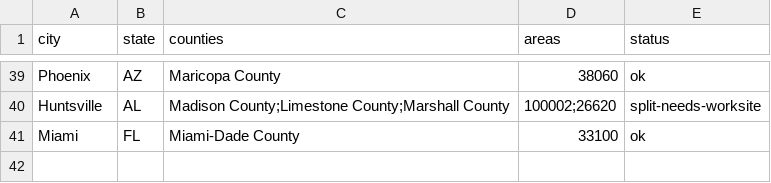
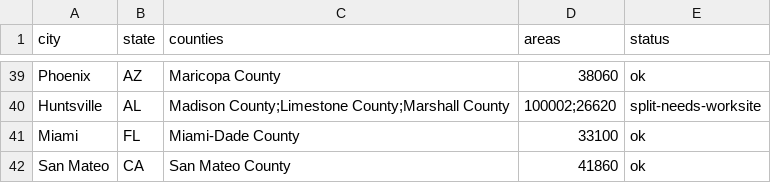
Before and after one commit to AravindB98/the-reallocation-engine, a CSV file: data/oflc/city-area-map-wy2026-27.csv, drawn as a sheet; only a part is shown, gaps mark what is left out.

```diff
--- a/data/oflc/city-area-map-wy2026-27.csv
+++ b/data/oflc/city-area-map-wy2026-27.csv
@@ -41 +41,2 @@ Huntsville,AL,Madison County;Limestone County;Marshall County,100002;26620,split
 Miami,FL,Miami-Dade County,33100,ok
+San Mateo,CA,San Mateo County,41860,ok
```
Also changed, not shown: data/oflc/city-county-targets.csv, 7 other files.
